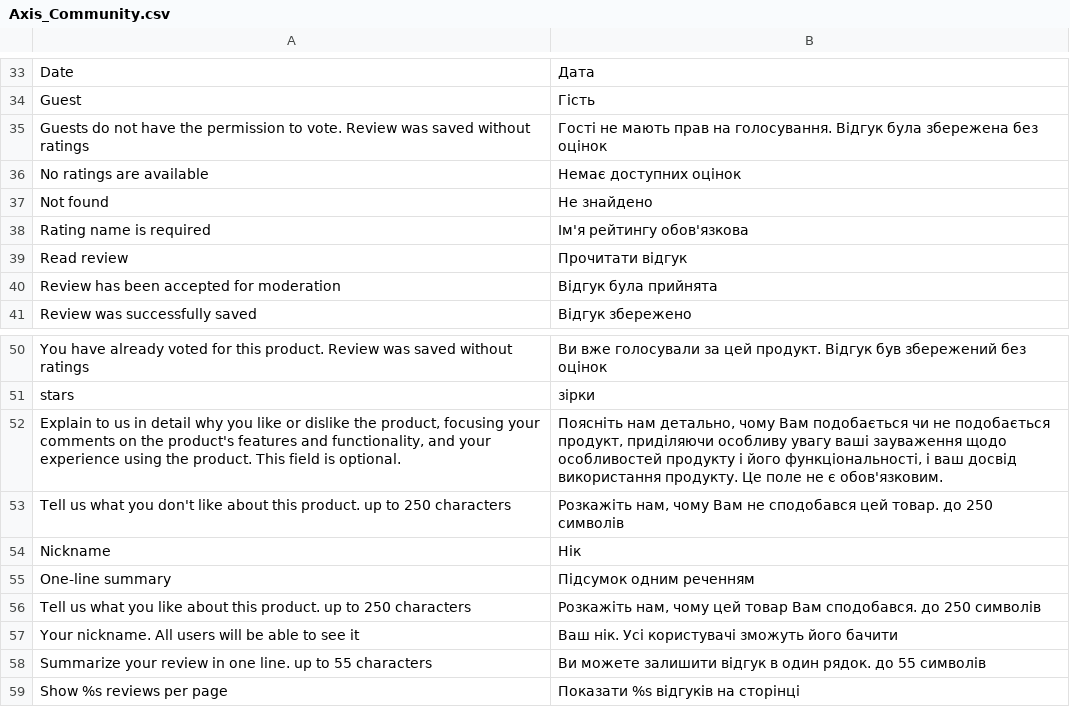
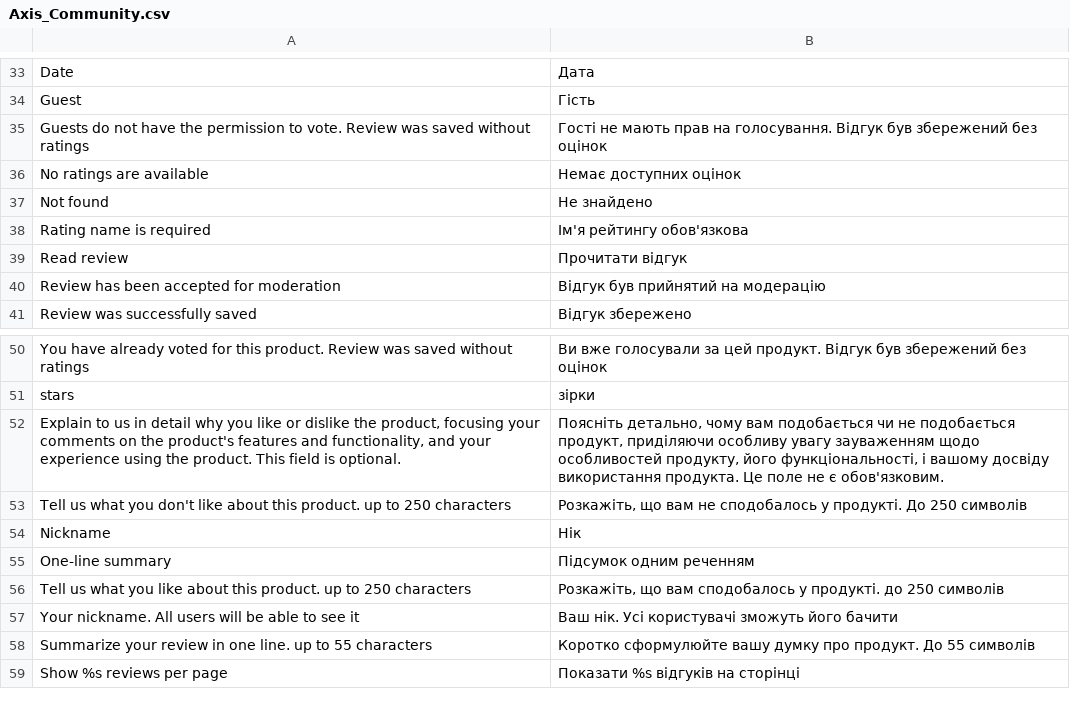
Before and after one commit to axis/axiscommerce, a CSV file: app/locale/uk_UA/Axis_Community.csv, drawn as a sheet; only a part is shown, gaps mark what is left out.

```diff
--- a/app/locale/uk_UA/Axis_Community.csv
+++ b/app/locale/uk_UA/Axis_Community.csv
@@ -34,3 +34,3 @@
 "Guest","Гість"
-"Guests do not have the permission to vote. Review was saved without ratings","Гості не мають прав на голосування. Відгук була збережена без оцінок"
+"Guests do not have the permission to vote. Review was saved without ratings","Гості не мають прав на голосування. Відгук був збережений без оцінок"
 "No ratings are available","Немає доступних оцінок"
@@ -39,3 +39,3 @@
 "Read review","Прочитати відгук"
-"Review has been accepted for moderation","Відгук була прийнята"
+"Review has been accepted for moderation","Відгук був прийнятий на модерацію"
 "Review was successfully saved","Відгук збережено"
@@ -51,9 +51,9 @@
 "stars","зірки"
-"Explain to us in detail why you like or dislike the product, focusing your comments on the product's features and functionality, and your experience using the product. This field is optional.","Поясніть нам детально, чому Вам подобається чи не подобається продукт, приділяючи особливу увагу ваші зауваження щодо особливостей продукту і його функціональності, і ваш досвід використання продукту. Це поле не є обов'язковим."
-"Tell us what you don't like about this product. up to 250 characters","Розкажіть нам, чому Вам не сподобався цей товар. до 250 символів"
+"Explain to us in detail why you like or dislike the product, focusing your comments on the product's features and functionality, and your experience using the product. This field is optional.","Поясніть детально, чому вам подобається чи не подобається продукт, приділяючи особливу увагу зауваженням щодо особливостей продукту, його функціональності, і вашому досвіду використання продукта. Це поле не є обов'язковим."
+"Tell us what you don't like about this product. up to 250 characters","Розкажіть, що вам не сподобалось у продукті. До 250 символів"
 "Nickname","Нік"
 "One-line summary","Підсумок одним реченням"
-"Tell us what you like about this product. up to 250 characters","Розкажіть нам, чому цей товар Вам сподобався. до 250 символів"
+"Tell us what you like about this product. up to 250 characters","Розкажіть, що вам сподобалось у продукті. до 250 символів"
 "Your nickname. All users will be able to see it","Ваш нік. Усі користувачі зможуть його бачити"
-"Summarize your review in one line. up to 55 characters","Ви можете залишити відгук в один рядок. до 55 символів"
+"Summarize your review in one line. up to 55 characters","Коротко сформулюйте вашу думку про продукт. До 55 символів"
 "Show %s reviews per page","Показати %s відгуків на сторінці"
```
Also changed, not shown: app/locale/ru_RU/Axis_Community.csv.
